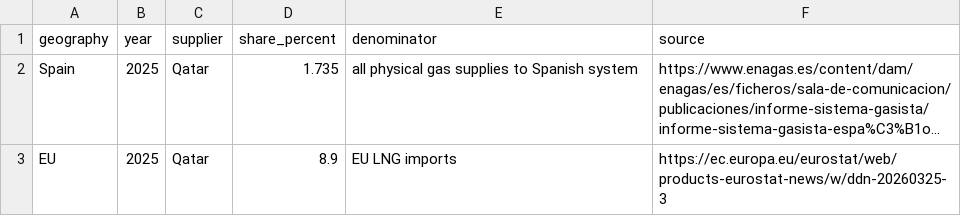
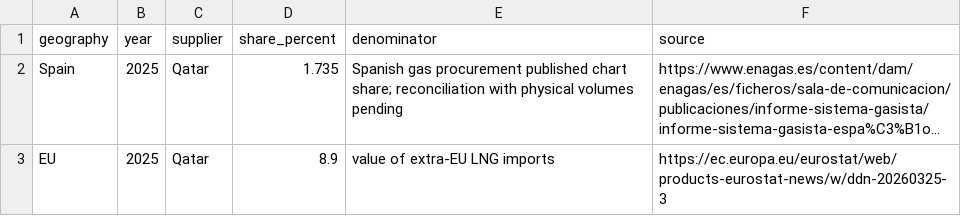
Before and after one commit to ElPtoWalter/estado-del-estrecho-de-Ormuz, a CSV file: drafts/adsense-20261024/spain-eu-context.csv, drawn as a sheet; long unchanged cells end in …; the diff names each change by its address in the sheet, - before the commit and + after, or states it on an @@ line.

```diff
--- a/drafts/adsense-20261024/spain-eu-context.csv
+++ b/drafts/adsense-20261024/spain-eu-context.csv
-E2 (denominator): all physical gas supplies to Spanish system
+E2 (denominator): Spanish gas procurement published chart share; reconciliation with physical volumes pending
-E3 (denominator): EU LNG imports
+E3 (denominator): value of extra-EU LNG imports
```
Also changed, not shown: 31 other files.
